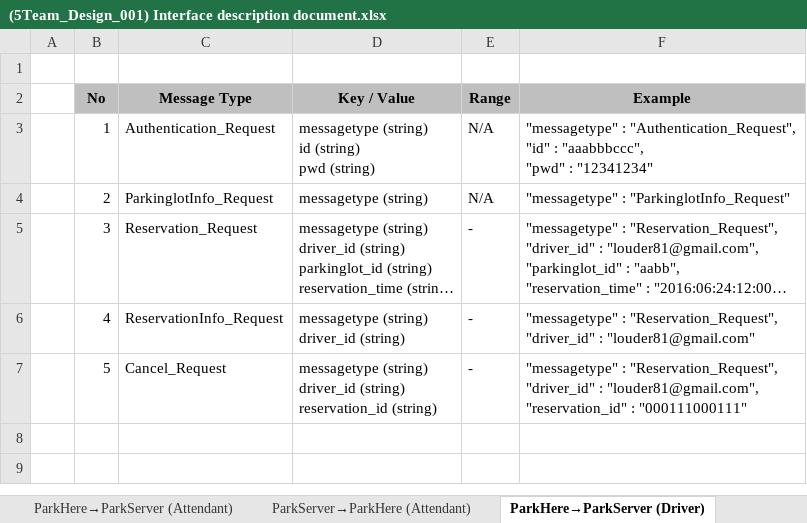
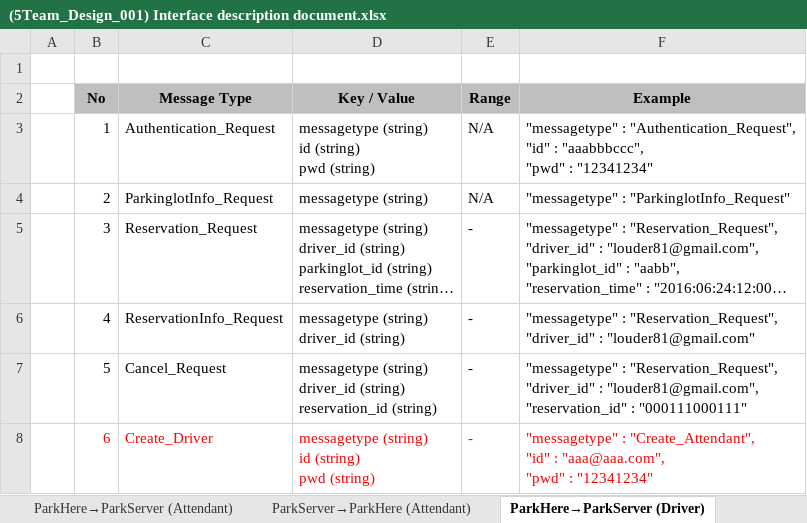
Before and after one commit to iluvjinhee/SureParkSystem, an Excel workbook: DesignDocument/(5Team_Design_001) Interface description document.xlsx, sheet ParkHere→ParkServer (Driver), drawn as a sheet; long unchanged cells end in …; values as stored, in another font and other column widths than the file's, no borders; ↵ is a line break in a cell; the diff names each change by its address in the sheet, - before the commit and + after, or states it on an @@ line.

```diff
--- a/DesignDocument/(5Team_Design_001) Interface description document.xlsx (sheet ParkHere→ParkServer (Driver))
+++ b/DesignDocument/(5Team_Design_001) Interface description document.xlsx (sheet ParkHere→ParkServer (Driver))
+row 8:  | 6 | Create_Driver | messagetype (string) ↵ id (string) ↵ pwd (string) | - | "messagetype" : "Create_Attendant", ↵ "id" : "aaa@aaa.com", ↵ "pwd" : "12341234"
```
Also changed, not shown: sheet ParkServer→ParkHere (Driver), other sheet tabs, 4 other files.
